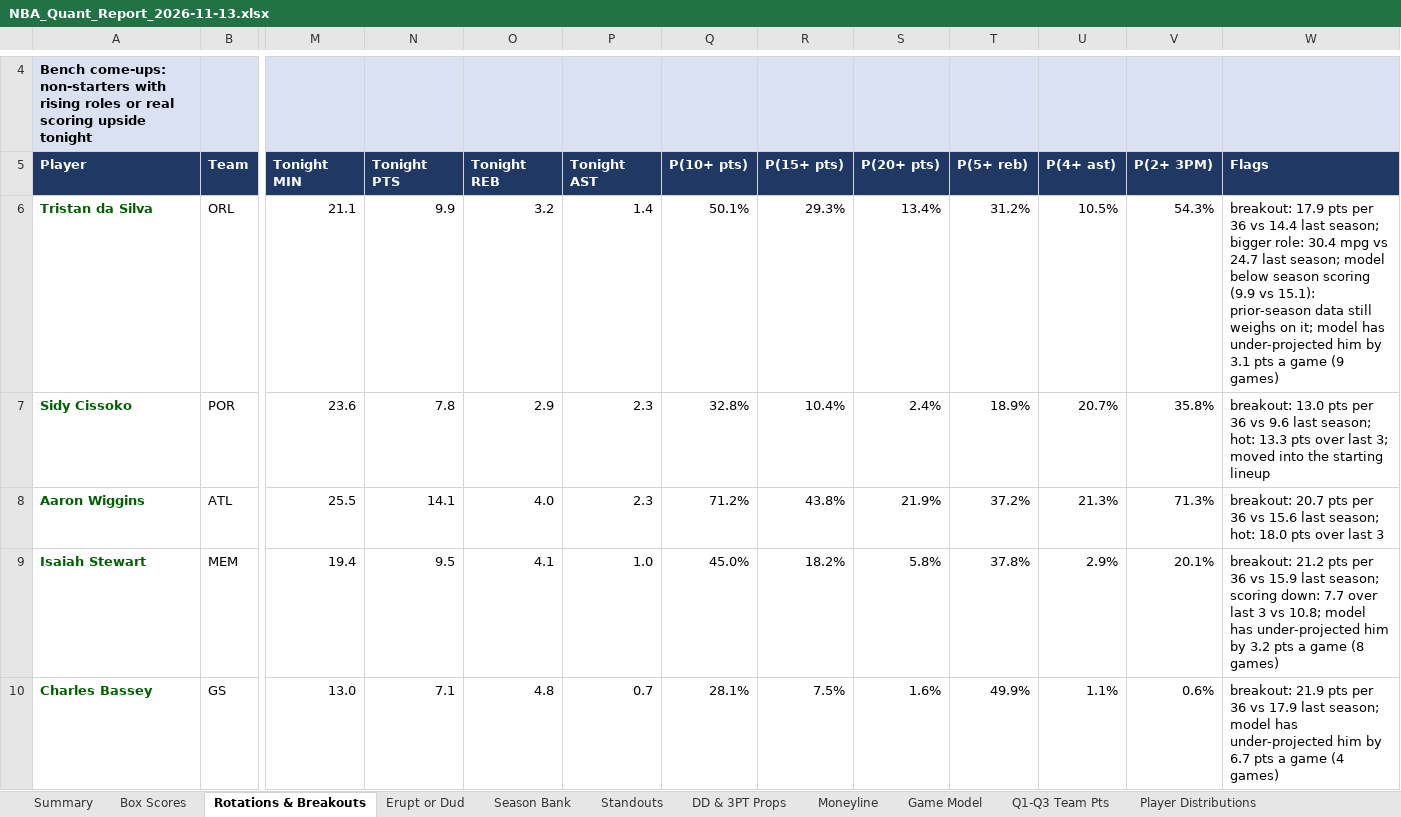
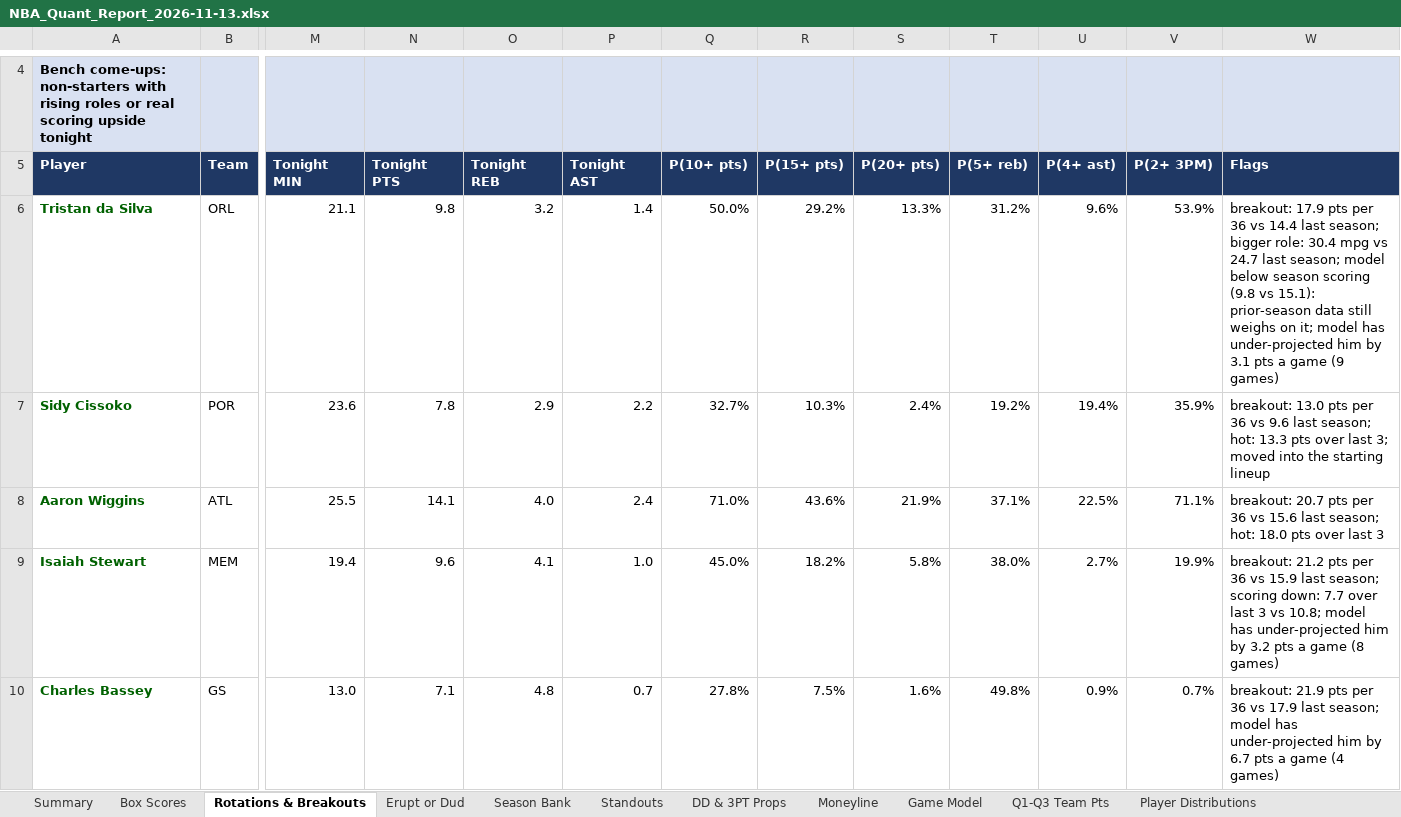
Before and after one commit to HeyShawtty/nba-quant-desk, an Excel workbook: reports/NBA_Quant_Report_2026-11-13.xlsx, sheet Rotations & Breakouts, drawn as a sheet; only a part is shown, gaps mark what is left out; values as stored, in another font and other column widths than the file's, no borders; the diff covers the shown part only; the diff names each change by its address in the sheet, - before the commit and + after, or states it on an @@ line.

```diff
--- a/reports/NBA_Quant_Report_2026-11-13.xlsx (sheet Rotations & Breakouts)
+++ b/reports/NBA_Quant_Report_2026-11-13.xlsx (sheet Rotations & Breakouts)
-N6 (Tonight PTS): 9.9
+N6 (Tonight PTS): 9.8
-Q6 (P(10+ pts)): 50.1%
+Q6 (P(10+ pts)): 50.0%
-R6 (P(15+ pts)): 29.3%
+R6 (P(15+ pts)): 29.2%
-S6 (P(20+ pts)): 13.4%
+S6 (P(20+ pts)): 13.3%
-U6 (P(4+ ast)): 10.5%
+U6 (P(4+ ast)): 9.6%
-V6 (P(2+ 3PM)): 54.3%
+V6 (P(2+ 3PM)): 53.9%
-W6 (Flags): …season scoring (9.9 vs 15.1):…
+W6 (Flags): …season scoring (9.8 vs 15.1):…
-P7 (Tonight AST): 2.3
+P7 (Tonight AST): 2.2
-Q7 (P(10+ pts)): 32.8%
+Q7 (P(10+ pts)): 32.7%
-R7 (P(15+ pts)): 10.4%
+R7 (P(15+ pts)): 10.3%
-T7 (P(5+ reb)): 18.9%
+T7 (P(5+ reb)): 19.2%
-U7 (P(4+ ast)): 20.7%
+U7 (P(4+ ast)): 19.4%
-V7 (P(2+ 3PM)): 35.8%
+V7 (P(2+ 3PM)): 35.9%
-P8 (Tonight AST): 2.3
+P8 (Tonight AST): 2.4
-Q8 (P(10+ pts)): 71.2%
+Q8 (P(10+ pts)): 71.0%
-R8 (P(15+ pts)): 43.8%
+R8 (P(15+ pts)): 43.6%
-T8 (P(5+ reb)): 37.2%
+T8 (P(5+ reb)): 37.1%
-U8 (P(4+ ast)): 21.3%
+U8 (P(4+ ast)): 22.5%
-V8 (P(2+ 3PM)): 71.3%
+V8 (P(2+ 3PM)): 71.1%
-N9 (Tonight PTS): 9.5
+N9 (Tonight PTS): 9.6
-T9 (P(5+ reb)): 37.8%
+T9 (P(5+ reb)): 38.0%
-U9 (P(4+ ast)): 2.9%
+U9 (P(4+ ast)): 2.7%
-V9 (P(2+ 3PM)): 20.1%
+V9 (P(2+ 3PM)): 19.9%
-Q10 (P(10+ pts)): 28.1%
+Q10 (P(10+ pts)): 27.8%
-T10 (P(5+ reb)): 49.9%
+T10 (P(5+ reb)): 49.8%
-U10 (P(4+ ast)): 1.1%
+U10 (P(4+ ast)): 0.9%
-V10 (P(2+ 3PM)): 0.6%
+V10 (P(2+ 3PM)): 0.7%
```
Also changed, not shown: 1 added row, 1 removed row and 1205 edited cells elsewhere in this sheet, sheet Player Thresholds, sheet Player Distributions, sheet SGP & Boost, sheet Box Scores, sheet Track Record, sheet Standouts, 11 more sheets, formulas that keep their value, reports/Data_Bank_2026-27.xlsx, 6 other files.
